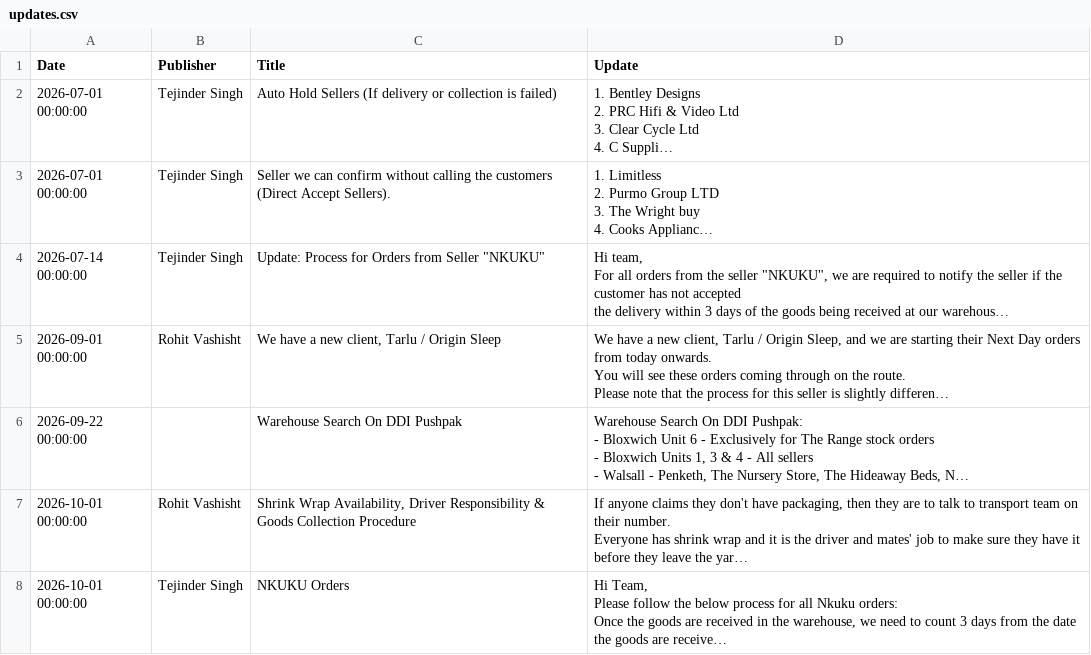
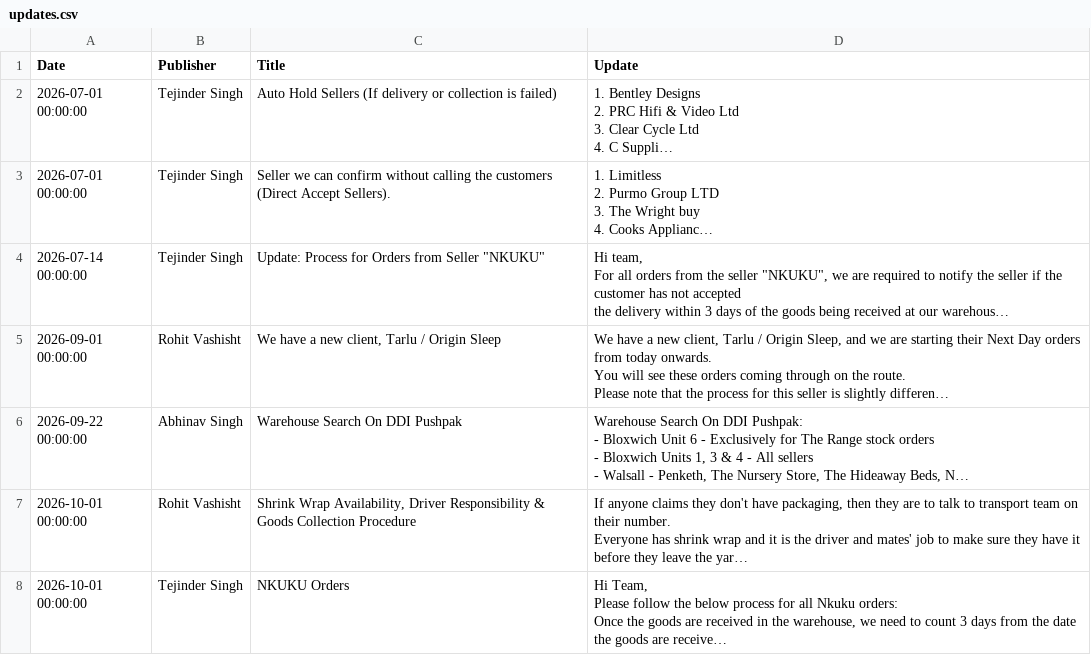
Before and after one commit to Furdeco/UpdateCentre, a CSV file: updates.csv, drawn as a sheet; only a part is shown; long unchanged cells end in …; the diff names each change by its address in the sheet, - before the commit and + after, or states it on an @@ line.

```diff
--- a/updates.csv
+++ b/updates.csv
-B6 (Publisher): (empty)
+B6 (Publisher): Abhinav Singh
```
Also changed, not shown: 1 other file.
